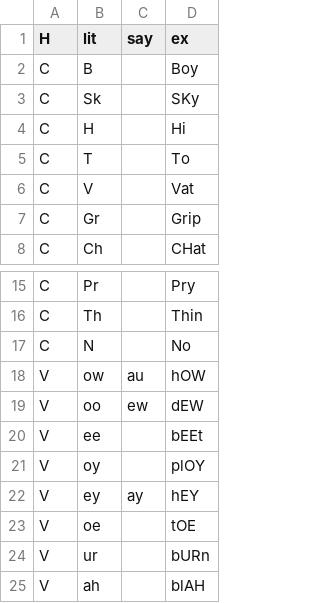
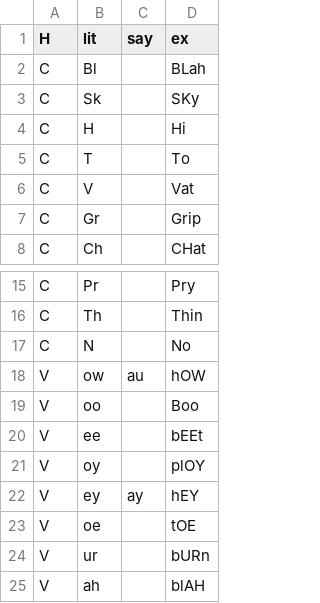
Before and after one commit to info4ling/info4ling.github.io, a CSV file: docs/data/glyph_sound.csv, drawn as a sheet; only a part is shown, gaps mark what is left out; the diff covers the shown part only.

```diff
--- a/docs/data/glyph_sound.csv
+++ b/docs/data/glyph_sound.csv
@@ -1,3 +1,3 @@
 H, lit, say, ex
-C, B,, Boy
+C, Bl,, BLah
 C, Sk,, SKy
@@ -18,3 +18,3 @@ C, N,, No
 V, ow,au, hOW
-V, oo,ew, dEW
+V, oo,, Boo,
 V, ee,, bEEt
```
Also changed, not shown: 4 added rows, 5 removed rows and 1 edited cell elsewhere in this file.
